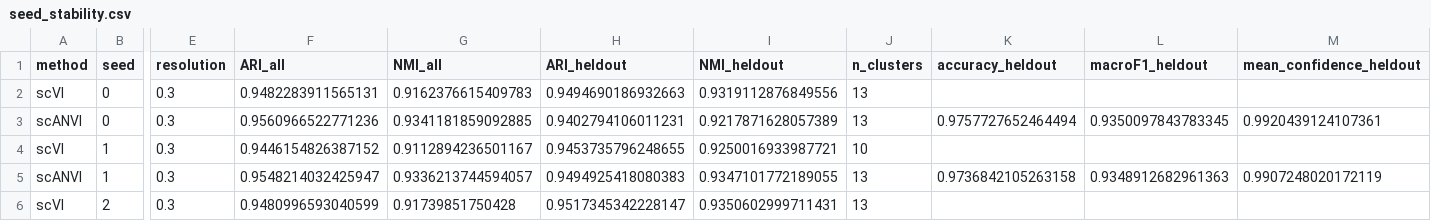
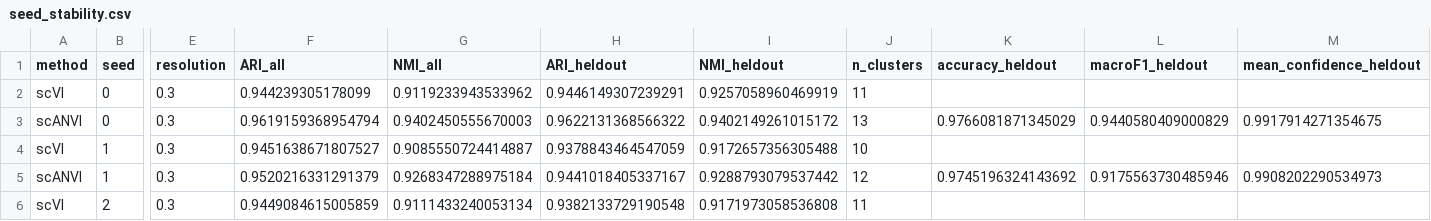
Before and after one commit to SmallSquirrel3/SingleCell_integration_pancreas, a CSV file: results/seed_stability.csv, drawn as a sheet; only a part is shown, gaps mark what is left out; the diff covers the shown part only; the diff names each change by its address in the sheet, - before the commit and + after, or states it on an @@ line.

```diff
--- a/results/seed_stability.csv
+++ b/results/seed_stability.csv
-F2 (ARI_all): 0.9482283911565131
+F2 (ARI_all): 0.944239305178099
-G2 (NMI_all): 0.9162376615409783
+G2 (NMI_all): 0.9119233943533962
-H2 (ARI_heldout): 0.9494690186932663
+H2 (ARI_heldout): 0.9446149307239291
-I2 (NMI_heldout): 0.9319112876849556
+I2 (NMI_heldout): 0.9257058960469919
-J2 (n_clusters): 13
+J2 (n_clusters): 11
-F3 (ARI_all): 0.9560966522771236
+F3 (ARI_all): 0.9619159368954794
-G3 (NMI_all): 0.9341181859092885
+G3 (NMI_all): 0.9402450555670003
-H3 (ARI_heldout): 0.9402794106011231
+H3 (ARI_heldout): 0.9622131368566322
-I3 (NMI_heldout): 0.9217871628057389
+I3 (NMI_heldout): 0.9402149261015172
-K3 (accuracy_heldout): 0.9757727652464494
+K3 (accuracy_heldout): 0.9766081871345029
-L3 (macroF1_heldout): 0.9350097843783345
+L3 (macroF1_heldout): 0.9440580409000829
-M3 (mean_confidence_heldout): 0.9920439124107361
+M3 (mean_confidence_heldout): 0.9917914271354675
-F4 (ARI_all): 0.9446154826387152
+F4 (ARI_all): 0.9451638671807527
-G4 (NMI_all): 0.9112894236501167
+G4 (NMI_all): 0.9085550724414887
-H4 (ARI_heldout): 0.9453735796248655
+H4 (ARI_heldout): 0.9378843464547059
-I4 (NMI_heldout): 0.9250016933987721
+I4 (NMI_heldout): 0.9172657356305488
-F5 (ARI_all): 0.9548214032425947
+F5 (ARI_all): 0.9520216331291379
-G5 (NMI_all): 0.9336213744594057
+G5 (NMI_all): 0.9268347288975184
-H5 (ARI_heldout): 0.9494925418080383
+H5 (ARI_heldout): 0.9441018405337167
-I5 (NMI_heldout): 0.9347101772189055
+I5 (NMI_heldout): 0.9288793079537442
-J5 (n_clusters): 13
+J5 (n_clusters): 12
-K5 (accuracy_heldout): 0.9736842105263158
+K5 (accuracy_heldout): 0.9745196324143692
-L5 (macroF1_heldout): 0.9348912682961363
+L5 (macroF1_heldout): 0.9175563730485946
-M5 (mean_confidence_heldout): 0.9907248020172119
+M5 (mean_confidence_heldout): 0.9908202290534973
-F6 (ARI_all): 0.9480996593040599
+F6 (ARI_all): 0.9449084615005859
-G6 (NMI_all): 0.91739851750428
+G6 (NMI_all): 0.9111433240053134
-H6 (ARI_heldout): 0.9517345342228147
+H6 (ARI_heldout): 0.9382133729190548
-I6 (NMI_heldout): 0.9350602999711431
+I6 (NMI_heldout): 0.9171973058536808
-J6 (n_clusters): 13
+J6 (n_clusters): 11
```
Also changed, not shown: 34 edited cells elsewhere in this file, results/all_methods_metrics.csv, results/error_anatomy_cells_smartseq2.csv, 37 other files.
